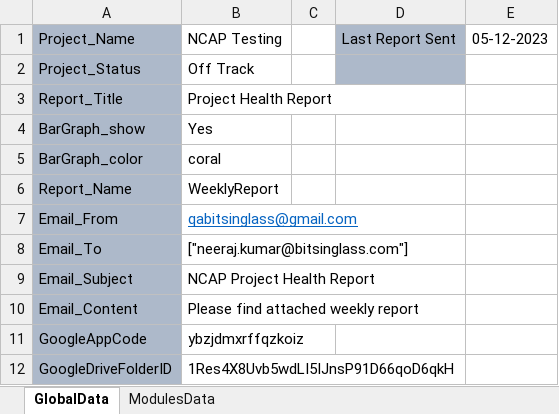
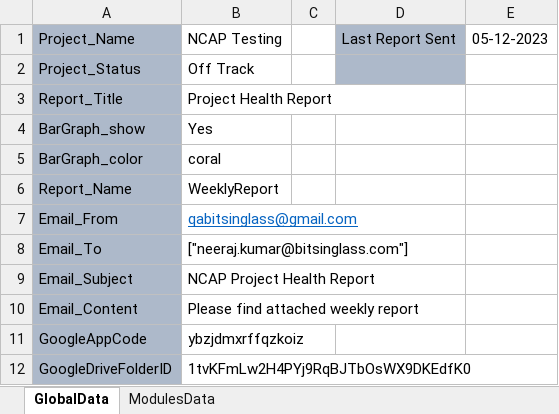
Before and after one commit to Neeraj5690/Reporting, an Excel workbook: ReportData/ReportData_Neeraj.xlsx, sheet GlobalData, drawn as a sheet; values as stored, in another font and other column widths than the file's, no borders; the diff names each change by its address in the sheet, - before the commit and + after, or states it on an @@ line.

```diff
--- a/ReportData/ReportData_Neeraj.xlsx (sheet GlobalData)
+++ b/ReportData/ReportData_Neeraj.xlsx (sheet GlobalData)
-B12: 1Res4X8Uvb5wdLI5IJnsP91D66qoD6qkH
+B12: 1tvKFmLw2H4PYj9RqBJTbOsWX9DKEdfK0
```
Also changed, not shown: UserData.xlsx.
